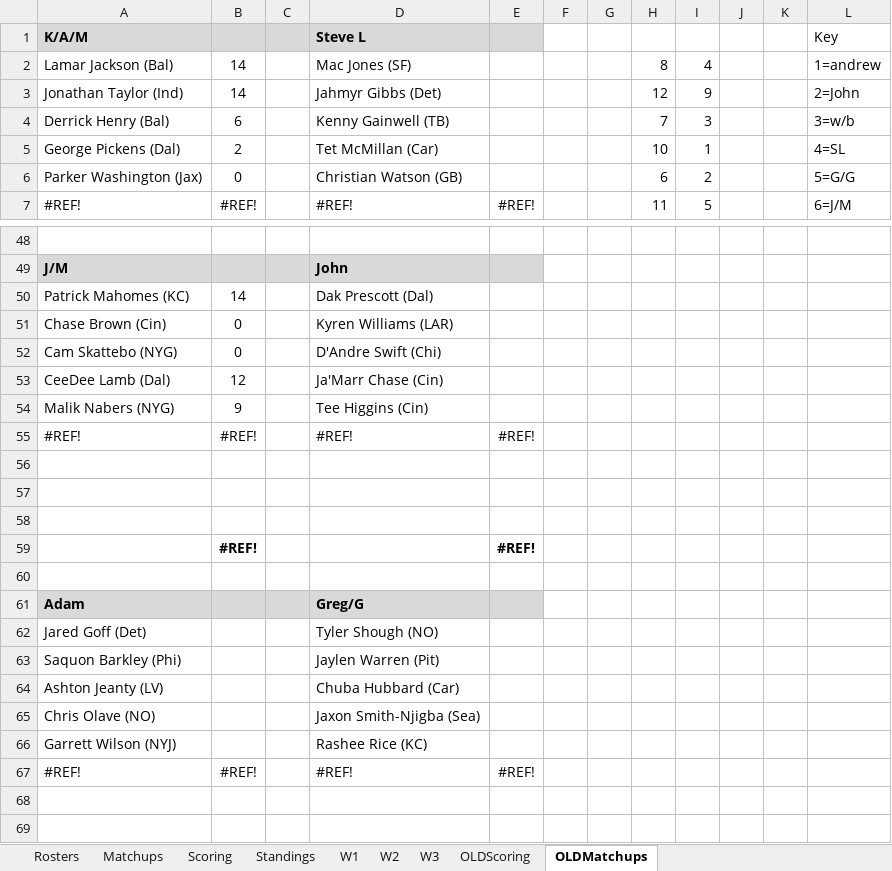
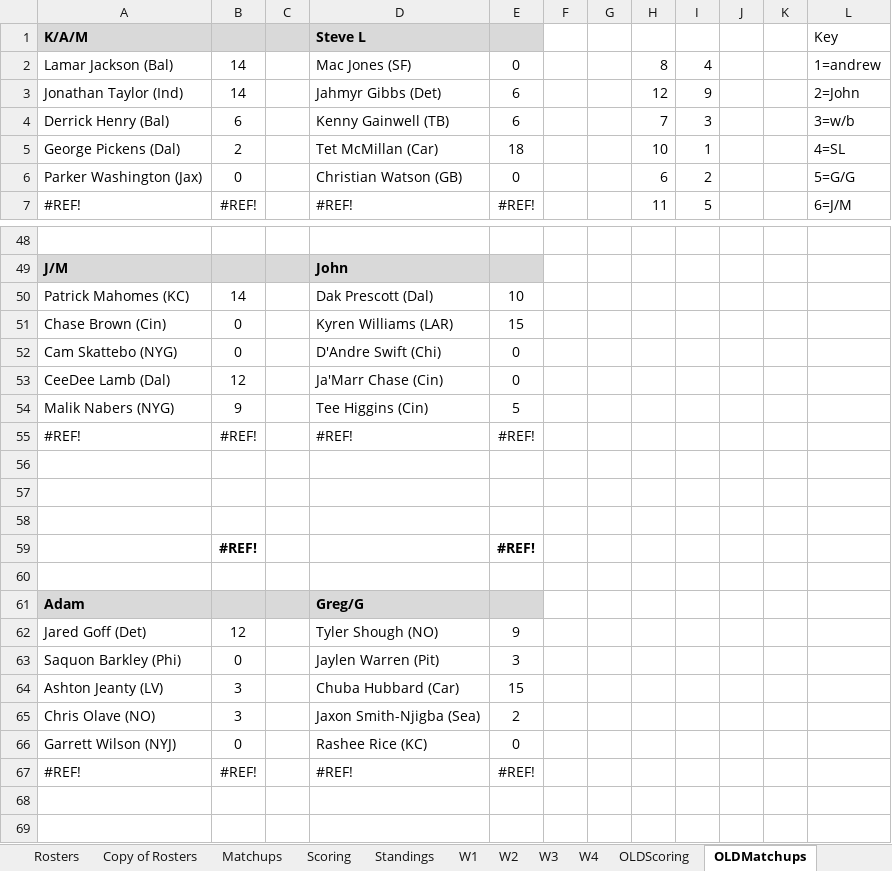
Before and after one commit to opflweb/scoring, an Excel workbook: OPFL Scoring 2026.xlsx, sheet OLDMatchups, drawn as a sheet; only a part is shown, gaps mark what is left out; values as stored, in another font and other column widths than the file's, no borders; charts and pictures and conditional formats not drawn; the diff covers the shown part only; the diff names each change by its address in the sheet, - before the commit and + after, or states it on an @@ line.

```diff
--- a/OPFL Scoring 2026.xlsx (sheet OLDMatchups)
+++ b/OPFL Scoring 2026.xlsx (sheet OLDMatchups)
+sheet tab: Copy of Rosters
+sheet tab: W4
-E2: (empty)
+E2: 0
-E3:E4: (empty)
+E3:E4: 6
-E5: (empty)
+E5: 18
-E6: (empty)
+E6: 0
-E50: (empty)
+E50: 10
-E51: (empty)
+E51: 15
-E52:E53: (empty)
+E52:E53: 0
-E54: (empty)
+E54: 5
-B62: (empty)
+B62: 12
-E62: (empty)
+E62: 9
-B63: (empty)
+B63: 0
-E63: (empty)
+E63: 3
-B64:B65: (empty)
+B64:B65: 3
-E64: (empty)
+E64: 15
-E65: (empty)
+E65: 2
-B66: (empty)
+B66: 0
-E66: (empty)
+E66: 0
```
Also changed, not shown: 30 edited cells elsewhere in this sheet, sheet Matchups, sheet Scoring, sheet Rosters, sheet Standings, charts or pictures.
